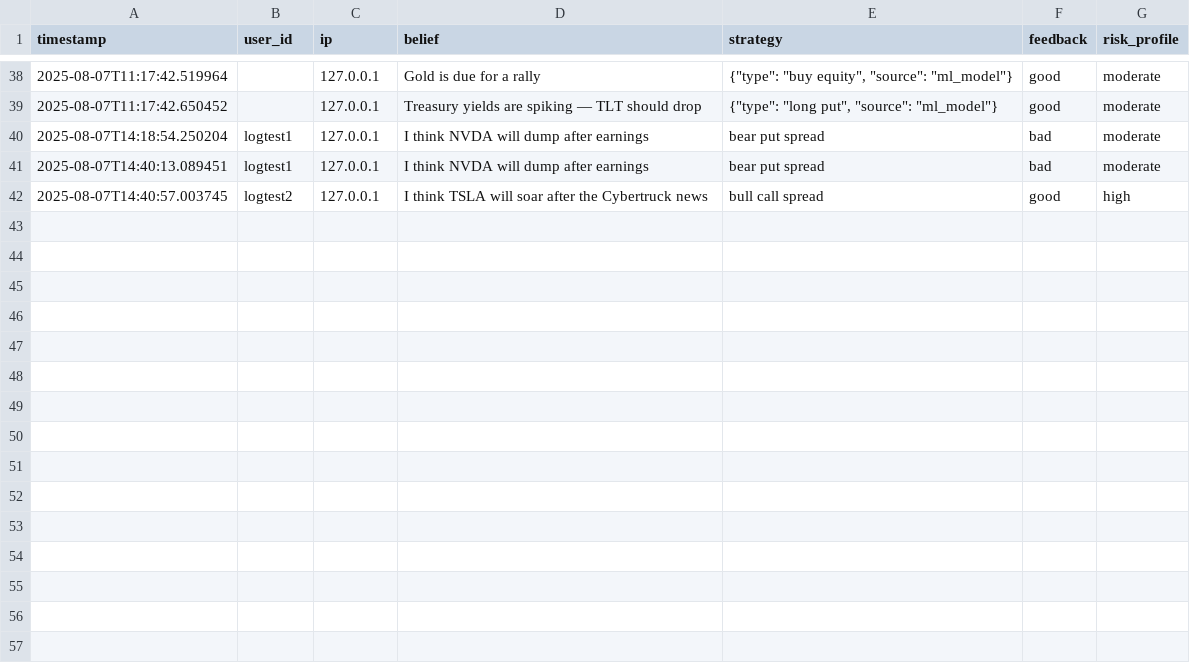
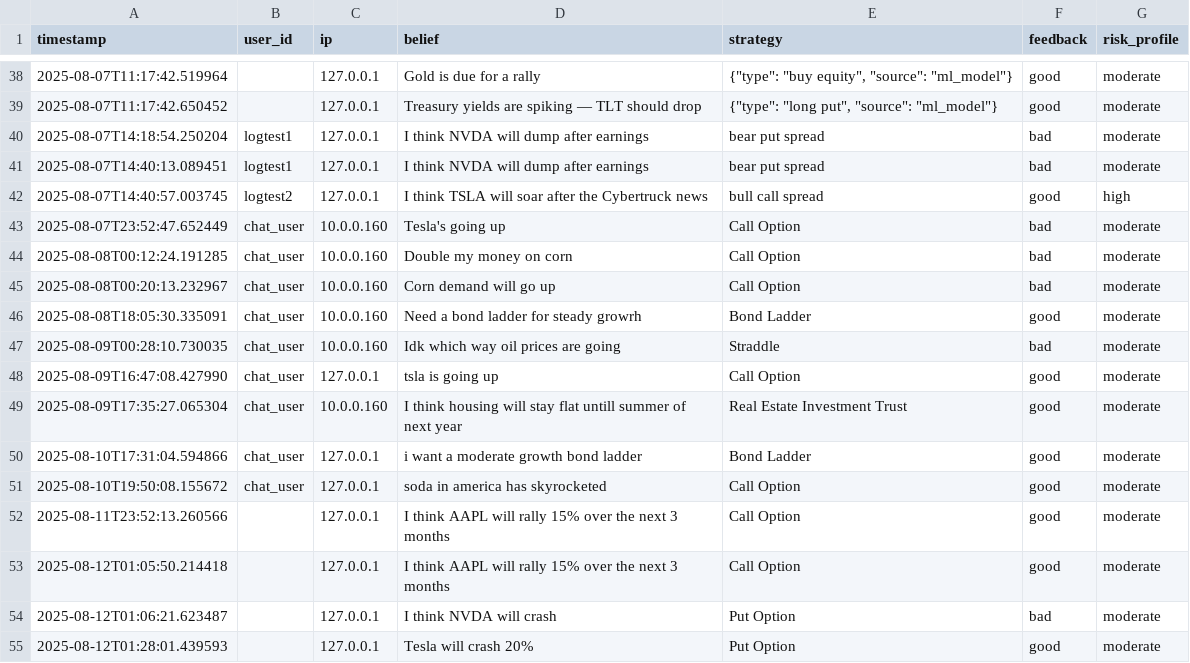
Before and after one commit to msawaged/MarketPlaygroundV3, a CSV file: backend/feedback_log.csv, drawn as a sheet; only a part is shown, gaps mark what is left out; the diff names each change by its address in the sheet, - before the commit and + after, or states it on an @@ line.

Commit message:
🚀 BREAKTHROUGH: Self-training AI engine - 96% accuracy, learns from user feedback

```diff
--- a/backend/feedback_log.csv
+++ b/backend/feedback_log.csv
+row 43: 2025-08-07T23:52:47.652449 | chat_user | 10.0.0.160 | Tesla's going up | Call Option | bad | moderate
+row 44: 2025-08-08T00:12:24.191285 | chat_user | 10.0.0.160 | Double my money on corn | Call Option | bad | moderate
+row 45: 2025-08-08T00:20:13.232967 | chat_user | 10.0.0.160 | Corn demand will go up | Call Option | bad | moderate
+row 46: 2025-08-08T18:05:30.335091 | chat_user | 10.0.0.160 | Need a bond ladder for steady growrh | Bond Ladder | good | moderate
+row 47: 2025-08-09T00:28:10.730035 | chat_user | 10.0.0.160 | Idk which way oil prices are going | Straddle | bad | moderate
+row 48: 2025-08-09T16:47:08.427990 | chat_user | 127.0.0.1 | tsla is going up | Call Option | good | moderate
+row 49: 2025-08-09T17:35:27.065304 | chat_user | 10.0.0.160 | I think housing will stay flat untill summer of next year | Real Estate Investment Trust | good | moderate
+row 50: 2025-08-10T17:31:04.594866 | chat_user | 127.0.0.1 | i want a moderate growth bond ladder | Bond Ladder | good | moderate
+row 51: 2025-08-10T19:50:08.155672 | chat_user | 127.0.0.1 | soda in america has skyrocketed | Call Option | good | moderate
+row 52: 2025-08-11T23:52:13.260566 |  | 127.0.0.1 | I think AAPL will rally 15% over the next 3 months | Call Option | good | moderate
+row 53: 2025-08-12T01:05:50.214418 |  | 127.0.0.1 | I think AAPL will rally 15% over the next 3 months | Call Option | good | moderate
+row 54: 2025-08-12T01:06:21.623487 |  | 127.0.0.1 | I think NVDA will crash | Put Option | bad | moderate
+row 55: 2025-08-12T01:28:01.439593 |  | 127.0.0.1 | Tesla will crash 20% | Put Option | good | moderate
```
Also changed, not shown: 2 other files.
